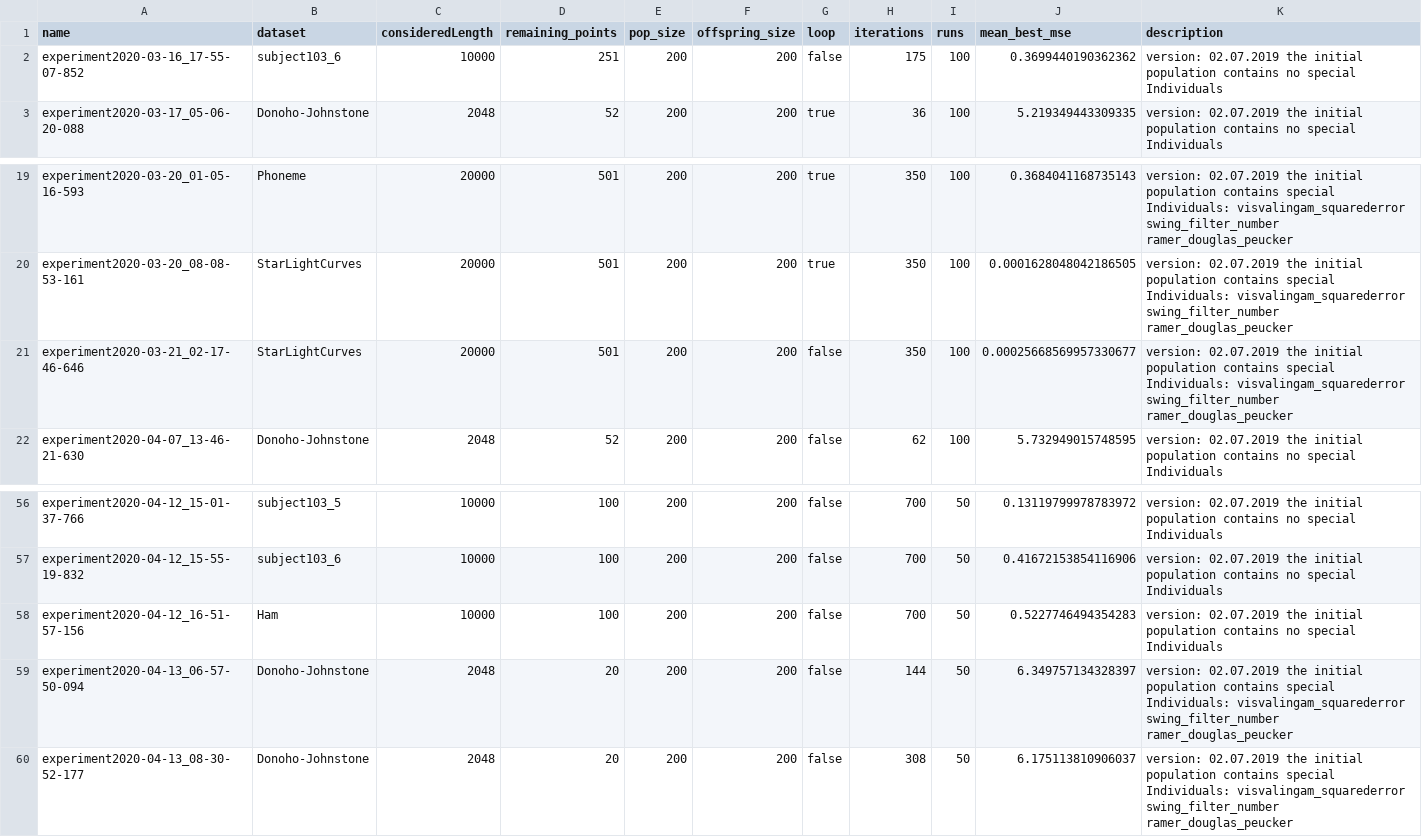
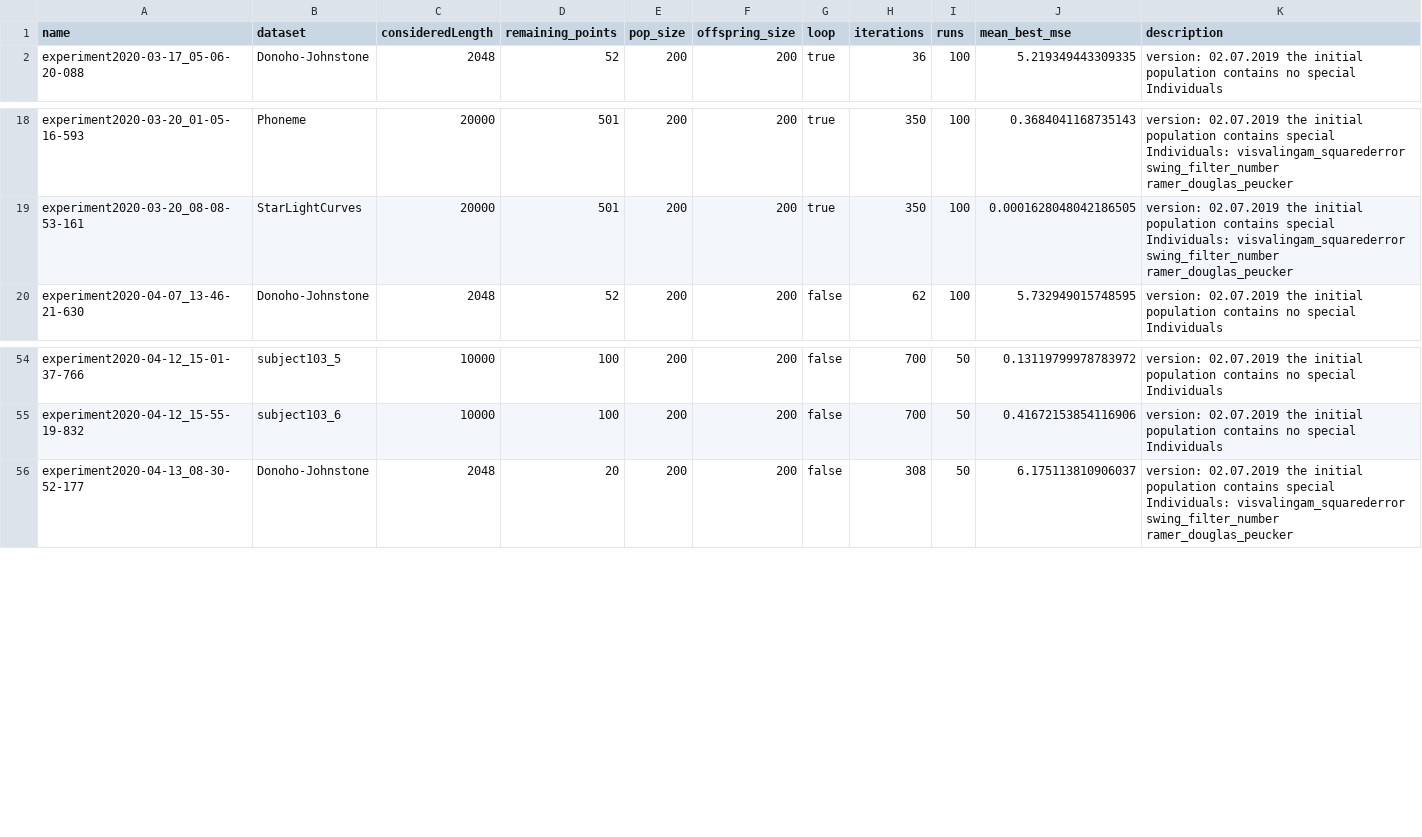
Before and after one commit to arthurz0/ga-for-time-series-compression-by-pla, a CSV file: results/experiments_ppsn/overview.csv, drawn as a sheet; only a part is shown, gaps mark what is left out.

Commit message:
clean overview file

```diff
--- a/results/experiments_ppsn/overview.csv
+++ b/results/experiments_ppsn/overview.csv
@@ -1,3 +1,2 @@
 name,dataset,consideredLength,remaining_points,pop_size,offspring_size,loop,iterations,runs,mean_best_mse,description
-experiment2020-03-16_17-55-07-852,subject103_6,10000,251,200,200,false,175,100,0.3699440190362362,version: 02.07.2019  the initial population contains no special Individuals
 experiment2020-03-17_05-06-20-088,Donoho-Johnstone,2048,52,200,200,true,36,100,5.219349443309335,version: 02.07.2019  the initial population contains no special Individuals
@@ -20,3 +19,2 @@ experiment2020-03-20_01-05-16-593,Phoneme,20000,501,200,200,true,350,100,0.36840
 experiment2020-03-20_08-08-53-161,StarLightCurves,20000,501,200,200,true,350,100,0.0001628048042186505,version: 02.07.2019  the initial population contains special Individuals: visvalingam_squarederror  swing_filter_number  ramer_douglas_peucker
-experiment2020-03-21_02-17-46-646,StarLightCurves,20000,501,200,200,false,350,100,0.00025668569957330677,version: 02.07.2019  the initial population contains special Individuals: visvalingam_squarederror  swing_filter_number  ramer_douglas_peucker
 experiment2020-04-07_13-46-21-630,Donoho-Johnstone,2048,52,200,200,false,62,100,5.732949015748595,version: 02.07.2019  the initial population contains no special Individuals
@@ -57,4 +55,2 @@ experiment2020-04-12_15-01-37-766,subject103_5,10000,100,200,200,false,700,50,0.
 experiment2020-04-12_15-55-19-832,subject103_6,10000,100,200,200,false,700,50,0.41672153854116906,version: 02.07.2019  the initial population contains no special Individuals
-experiment2020-04-12_16-51-57-156,Ham,10000,100,200,200,false,700,50,0.5227746494354283,version: 02.07.2019  the initial population contains no special Individuals
-experiment2020-04-13_06-57-50-094,Donoho-Johnstone,2048,20,200,200,false,144,50,6.349757134328397,version: 02.07.2019  the initial population contains special Individuals: visvalingam_squarederror  swing_filter_number  ramer_douglas_peucker
 experiment2020-04-13_08-30-52-177,Donoho-Johnstone,2048,20,200,200,false,308,50,6.175113810906037,version: 02.07.2019  the initial population contains special Individuals: visvalingam_squarederror  swing_filter_number  ramer_douglas_peucker
```
